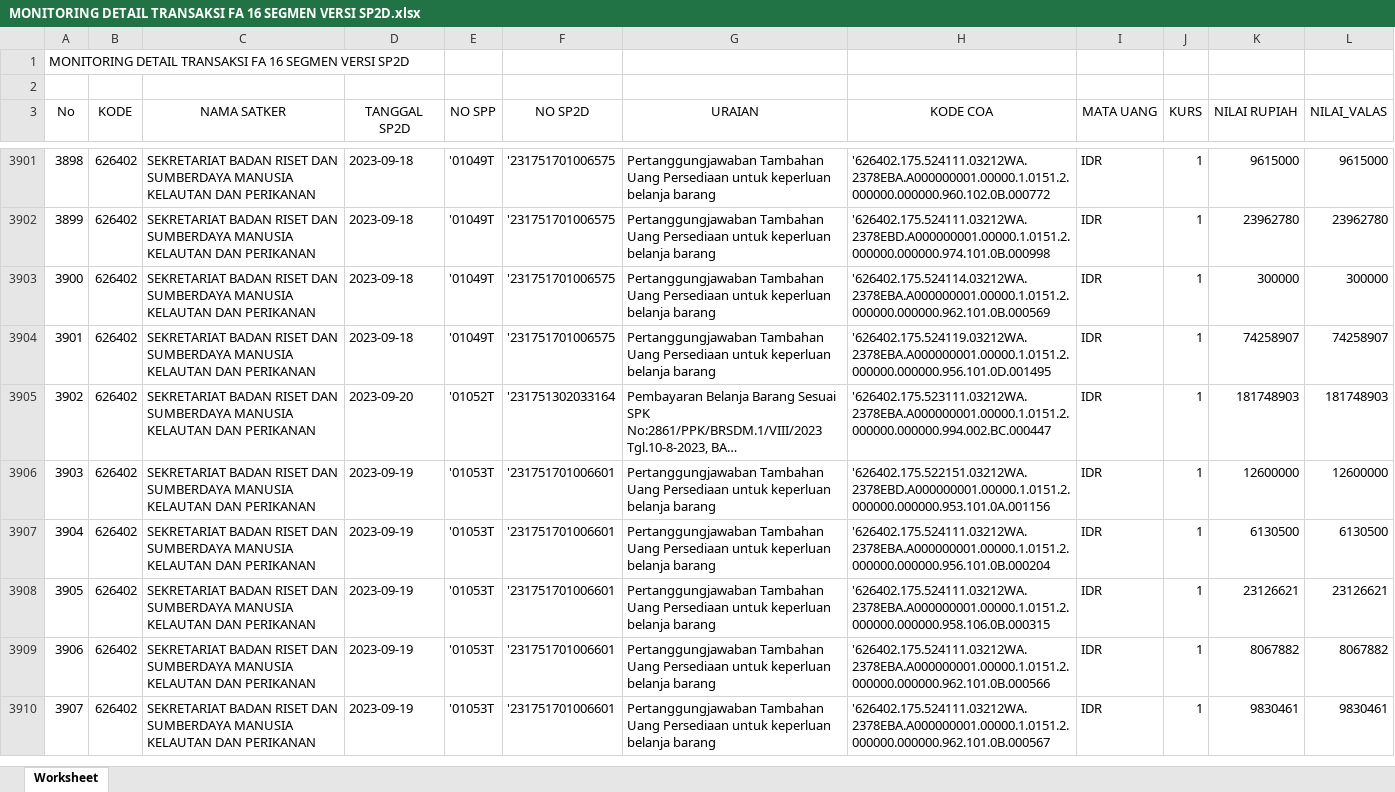
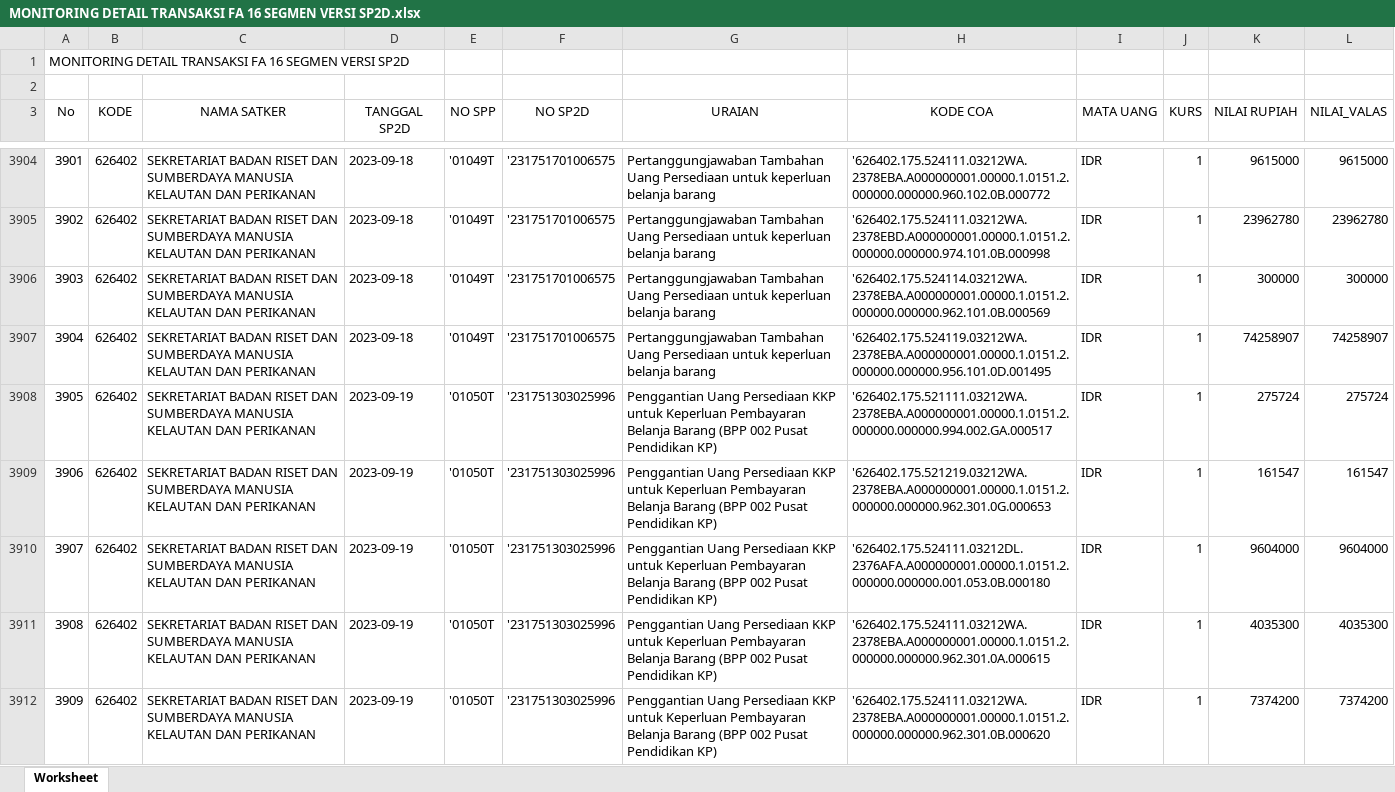
Before and after one commit to edimistiono/TA.2023, an Excel workbook: Database/MONITORING DETAIL TRANSAKSI FA 16 SEGMEN VERSI SP2D.xlsx, sheet Worksheet, drawn as a sheet; only a part is shown, gaps mark what is left out; the shorter side is filled out with more unchanged rows; long unchanged cells end in …; values as stored, in another font and other column widths than the file's, no borders; the diff covers the shown part only; the diff names each change by its address in the sheet, - before the commit and + after, or states it on an @@ line.

```diff
--- a/Database/MONITORING DETAIL TRANSAKSI FA 16 SEGMEN VERSI SP2D.xlsx (sheet Worksheet)
+++ b/Database/MONITORING DETAIL TRANSAKSI FA 16 SEGMEN VERSI SP2D.xlsx (sheet Worksheet)
@@ column A (No) renumbered between rows 3880 and 3929 @@
+row 3908: 3905 | 626402 | SEKRETARIAT BADAN RISET DAN SUMBERDAYA MANUSIA KELAUTAN DAN PERIKANAN | 2023-09-19 | '01050T | '231751303025996 | Penggantian Uang Persediaan KKP untuk Keperluan Pembayaran Belanja Barang (BPP 002 Pusat Pendidikan KP) | '626402.175.521111.03212WA.2378EBA.A000000001.00000.1.0151.2.000000.000000.994.002.GA.000517 | IDR | 1 | 275724 | 275724
+row 3909: 3906 | 626402 | SEKRETARIAT BADAN RISET DAN SUMBERDAYA MANUSIA KELAUTAN DAN PERIKANAN | 2023-09-19 | '01050T | '231751303025996 | Penggantian Uang Persediaan KKP untuk Keperluan Pembayaran Belanja Barang (BPP 002 Pusat Pendidikan KP) | '626402.175.521219.03212WA.2378EBA.A000000001.00000.1.0151.2.000000.000000.962.301.0G.000653 | IDR | 1 | 161547 | 161547
+row 3910: 3907 | 626402 | SEKRETARIAT BADAN RISET DAN SUMBERDAYA MANUSIA KELAUTAN DAN PERIKANAN | 2023-09-19 | '01050T | '231751303025996 | Penggantian Uang Persediaan KKP untuk Keperluan Pembayaran Belanja Barang (BPP 002 Pusat Pendidikan KP) | '626402.175.524111.03212DL.2376AFA.A000000001.00000.1.0151.2.000000.000000.001.053.0B.000180 | IDR | 1 | 9604000 | 9604000
+row 3911: 3908 | 626402 | SEKRETARIAT BADAN RISET DAN SUMBERDAYA MANUSIA KELAUTAN DAN PERIKANAN | 2023-09-19 | '01050T | '231751303025996 | Penggantian Uang Persediaan KKP untuk Keperluan Pembayaran Belanja Barang (BPP 002 Pusat Pendidikan KP) | '626402.175.524111.03212WA.2378EBA.A000000001.00000.1.0151.2.000000.000000.962.301.0A.000615 | IDR | 1 | 4035300 | 4035300
+row 3912: 3909 | 626402 | SEKRETARIAT BADAN RISET DAN SUMBERDAYA MANUSIA KELAUTAN DAN PERIKANAN | 2023-09-19 | '01050T | '231751303025996 | Penggantian Uang Persediaan KKP untuk Keperluan Pembayaran Belanja Barang (BPP 002 Pusat Pendidikan KP) | '626402.175.524111.03212WA.2378EBA.A000000001.00000.1.0151.2.000000.000000.962.301.0B.000620 | IDR | 1 | 7374200 | 7374200
```
Also changed, not shown: 145 added rows elsewhere in this sheet, Database/SP2D.xlsx, 1 other file.
